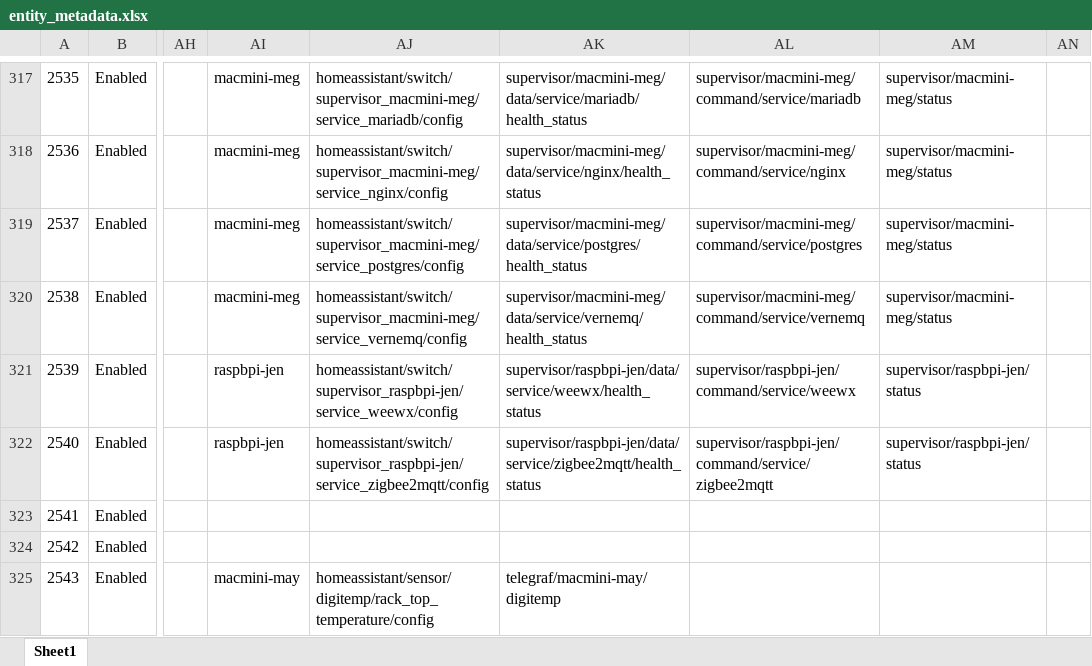
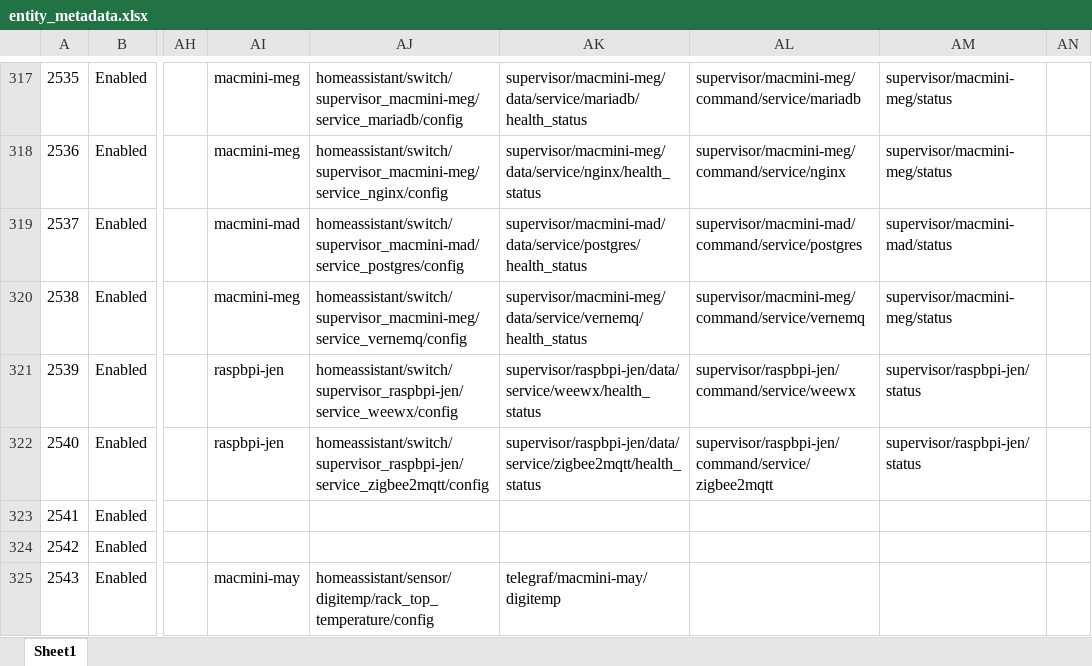
Before and after one commit to ggear/asystem, an Excel workbook: src/meg/homeassistant/src/build/resources/entity_metadata.xlsx, sheet Sheet1, drawn as a sheet; only a part is shown, gaps mark what is left out; values as stored, in another font and other column widths than the file's, no borders; table styles not drawn; the diff names each change by its address in the sheet, - before the commit and + after, or states it on an @@ line.

```diff
--- a/src/meg/homeassistant/src/build/resources/entity_metadata.xlsx (sheet Sheet1)
+++ b/src/meg/homeassistant/src/build/resources/entity_metadata.xlsx (sheet Sheet1)
-AI319: macmini-meg
+AI319: macmini-mad
-AJ319: homeassistant/switch/supervisor_macmini-meg/service_postgres/config
+AJ319: homeassistant/switch/supervisor_macmini-mad/service_postgres/config
-AK319: supervisor/macmini-meg/data/service/postgres/health_status
+AK319: supervisor/macmini-mad/data/service/postgres/health_status
-AL319: supervisor/macmini-meg/command/service/postgres
+AL319: supervisor/macmini-mad/command/service/postgres
-AM319: supervisor/macmini-meg/status
+AM319: supervisor/macmini-mad/status
```
Also changed, not shown: 3 other files.
